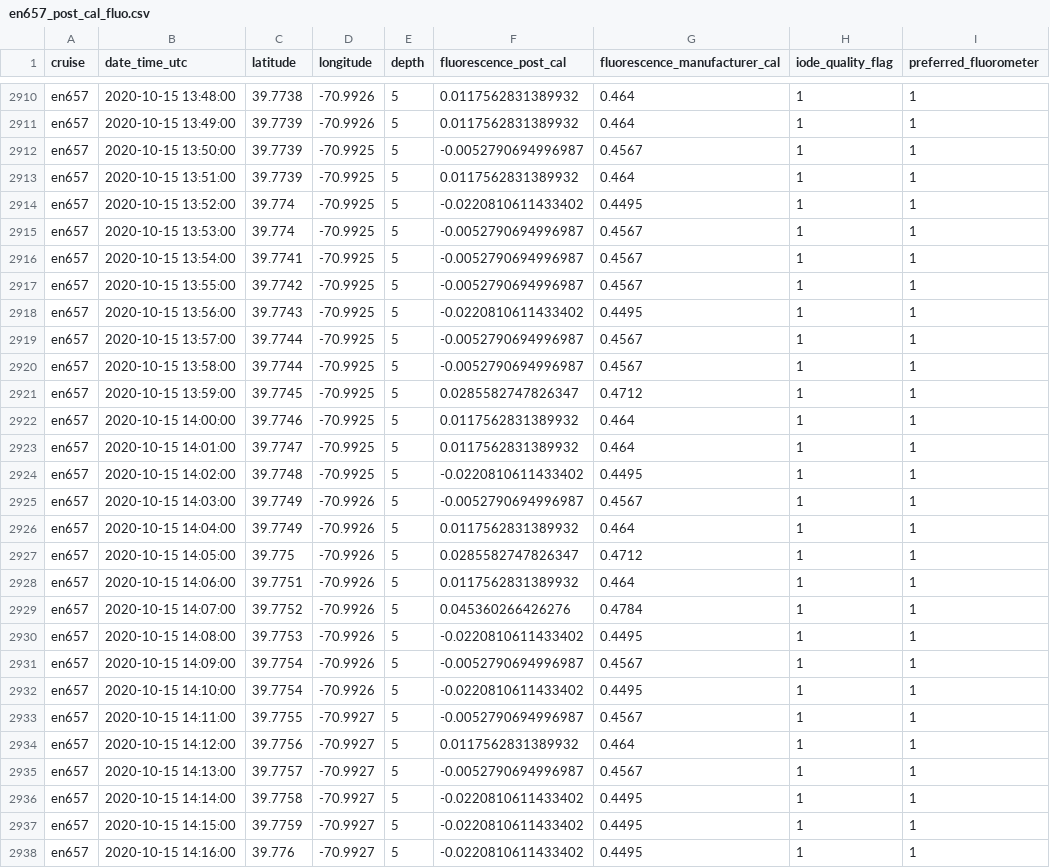
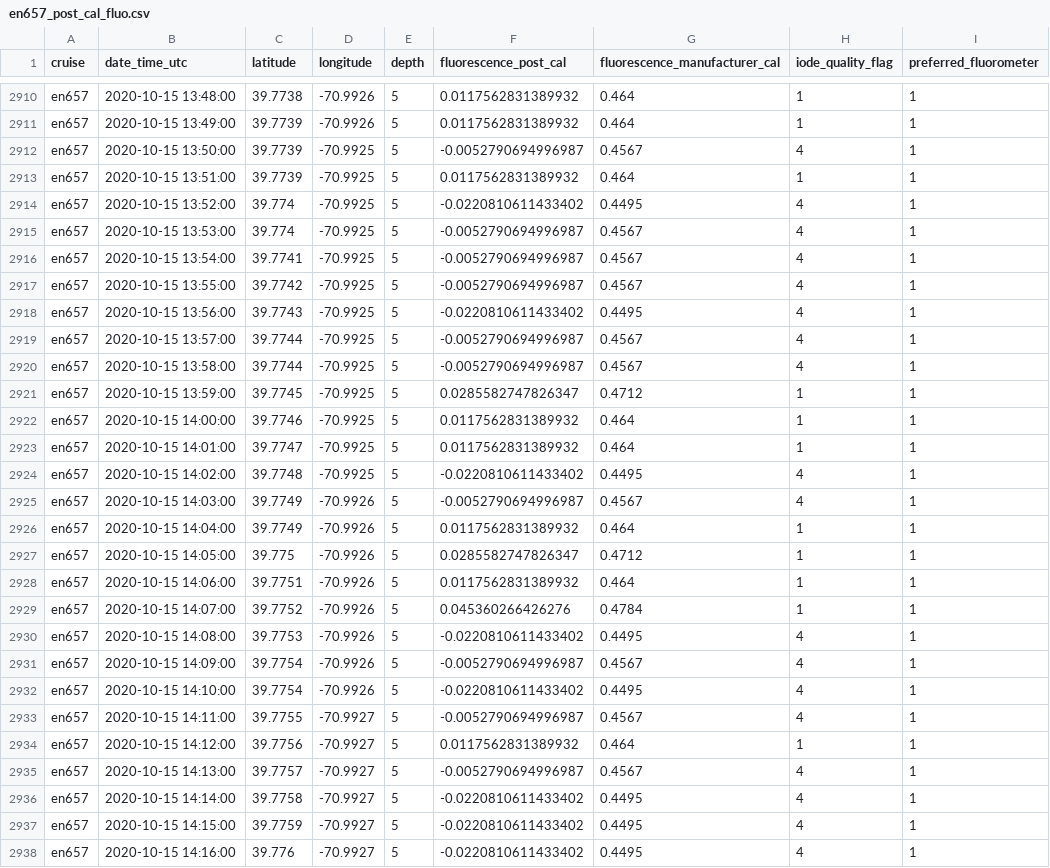
Before and after one commit to amandaherbst/nes-lter-chla-post-calibration, a CSV file: post-cal-fluo/en657_post_cal_fluo.csv, drawn as a sheet; only a part is shown, gaps mark what is left out; the diff covers the shown part only.

```diff
--- a/post-cal-fluo/en657_post_cal_fluo.csv
+++ b/post-cal-fluo/en657_post_cal_fluo.csv
@@ -2911,11 +2911,11 @@ en657,2020-10-15 13:48:00,39.7738,-70.9926,5,0.0117562831389932,0.464,1,1
 en657,2020-10-15 13:49:00,39.7739,-70.9926,5,0.0117562831389932,0.464,1,1
-en657,2020-10-15 13:50:00,39.7739,-70.9925,5,-0.0052790694996987,0.4567,1,1
+en657,2020-10-15 13:50:00,39.7739,-70.9925,5,-0.0052790694996987,0.4567,4,1
 en657,2020-10-15 13:51:00,39.7739,-70.9925,5,0.0117562831389932,0.464,1,1
-en657,2020-10-15 13:52:00,39.774,-70.9925,5,-0.0220810611433402,0.4495,1,1
-en657,2020-10-15 13:53:00,39.774,-70.9925,5,-0.0052790694996987,0.4567,1,1
-en657,2020-10-15 13:54:00,39.7741,-70.9925,5,-0.0052790694996987,0.4567,1,1
-en657,2020-10-15 13:55:00,39.7742,-70.9925,5,-0.0052790694996987,0.4567,1,1
-en657,2020-10-15 13:56:00,39.7743,-70.9925,5,-0.0220810611433402,0.4495,1,1
-en657,2020-10-15 13:57:00,39.7744,-70.9925,5,-0.0052790694996987,0.4567,1,1
-en657,2020-10-15 13:58:00,39.7744,-70.9925,5,-0.0052790694996987,0.4567,1,1
+en657,2020-10-15 13:52:00,39.774,-70.9925,5,-0.0220810611433402,0.4495,4,1
+en657,2020-10-15 13:53:00,39.774,-70.9925,5,-0.0052790694996987,0.4567,4,1
+en657,2020-10-15 13:54:00,39.7741,-70.9925,5,-0.0052790694996987,0.4567,4,1
+en657,2020-10-15 13:55:00,39.7742,-70.9925,5,-0.0052790694996987,0.4567,4,1
+en657,2020-10-15 13:56:00,39.7743,-70.9925,5,-0.0220810611433402,0.4495,4,1
+en657,2020-10-15 13:57:00,39.7744,-70.9925,5,-0.0052790694996987,0.4567,4,1
+en657,2020-10-15 13:58:00,39.7744,-70.9925,5,-0.0052790694996987,0.4567,4,1
 en657,2020-10-15 13:59:00,39.7745,-70.9925,5,0.0285582747826347,0.4712,1,1
@@ -2923,4 +2923,4 @@ en657,2020-10-15 14:00:00,39.7746,-70.9925,5,0.0117562831389932,0.464,1,1
 en657,2020-10-15 14:01:00,39.7747,-70.9925,5,0.0117562831389932,0.464,1,1
-en657,2020-10-15 14:02:00,39.7748,-70.9925,5,-0.0220810611433402,0.4495,1,1
-en657,2020-10-15 14:03:00,39.7749,-70.9926,5,-0.0052790694996987,0.4567,1,1
+en657,2020-10-15 14:02:00,39.7748,-70.9925,5,-0.0220810611433402,0.4495,4,1
+en657,2020-10-15 14:03:00,39.7749,-70.9926,5,-0.0052790694996987,0.4567,4,1
 en657,2020-10-15 14:04:00,39.7749,-70.9926,5,0.0117562831389932,0.464,1,1
@@ -2929,10 +2929,10 @@ en657,2020-10-15 14:06:00,39.7751,-70.9926,5,0.0117562831389932,0.464,1,1
 en657,2020-10-15 14:07:00,39.7752,-70.9926,5,0.045360266426276,0.4784,1,1
-en657,2020-10-15 14:08:00,39.7753,-70.9926,5,-0.0220810611433402,0.4495,1,1
-en657,2020-10-15 14:09:00,39.7754,-70.9926,5,-0.0052790694996987,0.4567,1,1
-en657,2020-10-15 14:10:00,39.7754,-70.9926,5,-0.0220810611433402,0.4495,1,1
-en657,2020-10-15 14:11:00,39.7755,-70.9927,5,-0.0052790694996987,0.4567,1,1
+en657,2020-10-15 14:08:00,39.7753,-70.9926,5,-0.0220810611433402,0.4495,4,1
+en657,2020-10-15 14:09:00,39.7754,-70.9926,5,-0.0052790694996987,0.4567,4,1
+en657,2020-10-15 14:10:00,39.7754,-70.9926,5,-0.0220810611433402,0.4495,4,1
+en657,2020-10-15 14:11:00,39.7755,-70.9927,5,-0.0052790694996987,0.4567,4,1
 en657,2020-10-15 14:12:00,39.7756,-70.9927,5,0.0117562831389932,0.464,1,1
-en657,2020-10-15 14:13:00,39.7757,-70.9927,5,-0.0052790694996987,0.4567,1,1
-en657,2020-10-15 14:14:00,39.7758,-70.9927,5,-0.0220810611433402,0.4495,1,1
-en657,2020-10-15 14:15:00,39.7759,-70.9927,5,-0.0220810611433402,0.4495,1,1
-en657,2020-10-15 14:16:00,39.776,-70.9927,5,-0.0220810611433402,0.4495,1,1
+en657,2020-10-15 14:13:00,39.7757,-70.9927,5,-0.0052790694996987,0.4567,4,1
+en657,2020-10-15 14:14:00,39.7758,-70.9927,5,-0.0220810611433402,0.4495,4,1
+en657,2020-10-15 14:15:00,39.7759,-70.9927,5,-0.0220810611433402,0.4495,4,1
+en657,2020-10-15 14:16:00,39.776,-70.9927,5,-0.0220810611433402,0.4495,4,1
```
Also changed, not shown: 74 edited cells elsewhere in this file, post-cal-fluo/en644_post_cal_fluo.csv, post-cal-fluo/en649_post_cal_fluo.csv, 3 other files.
